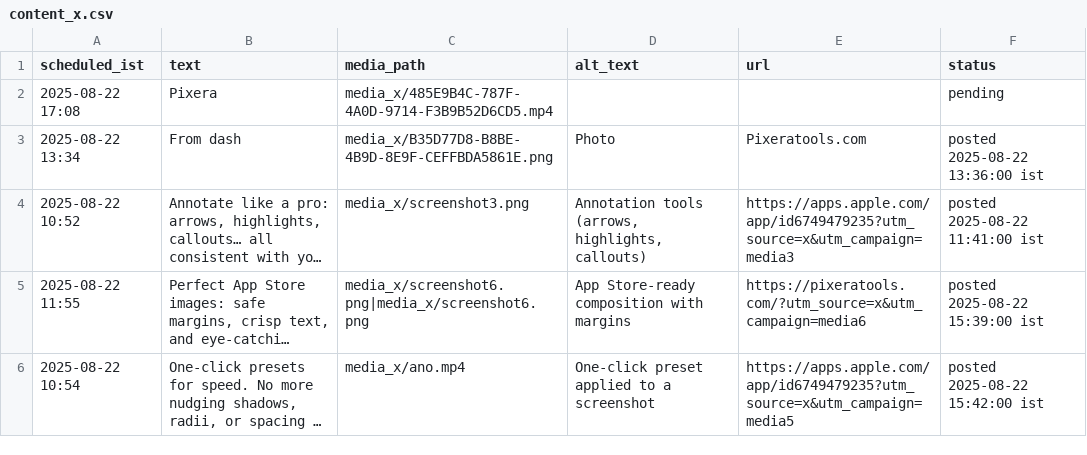
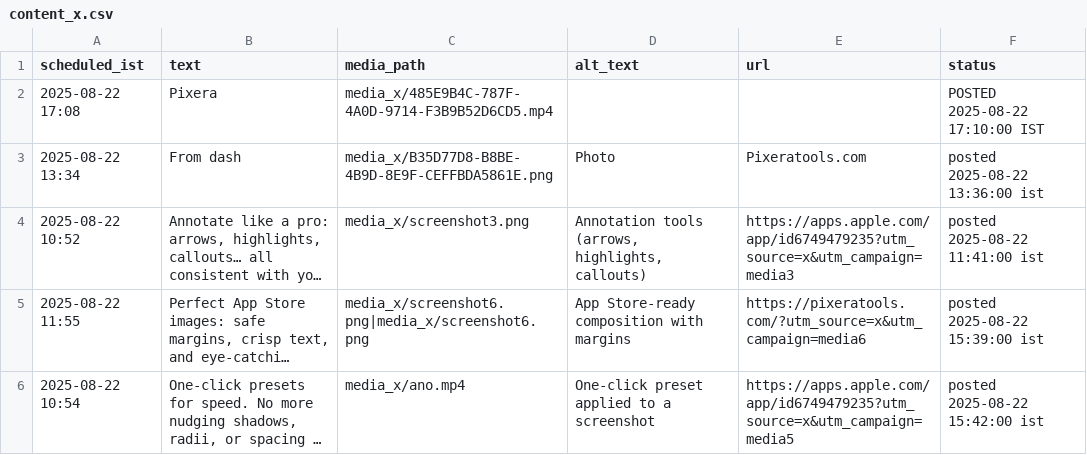
Before and after one commit to swi-parth-ft/instaMedia, a CSV file: content_x.csv, drawn as a sheet; long unchanged cells end in …; the diff names each change by its address in the sheet, - before the commit and + after, or states it on an @@ line.

Commit message:
bot: mark row 0 POSTED

```diff
--- a/content_x.csv
+++ b/content_x.csv
-F2 (status): pending
+F2 (status): POSTED 2025-08-22 17:10:00 IST
```
